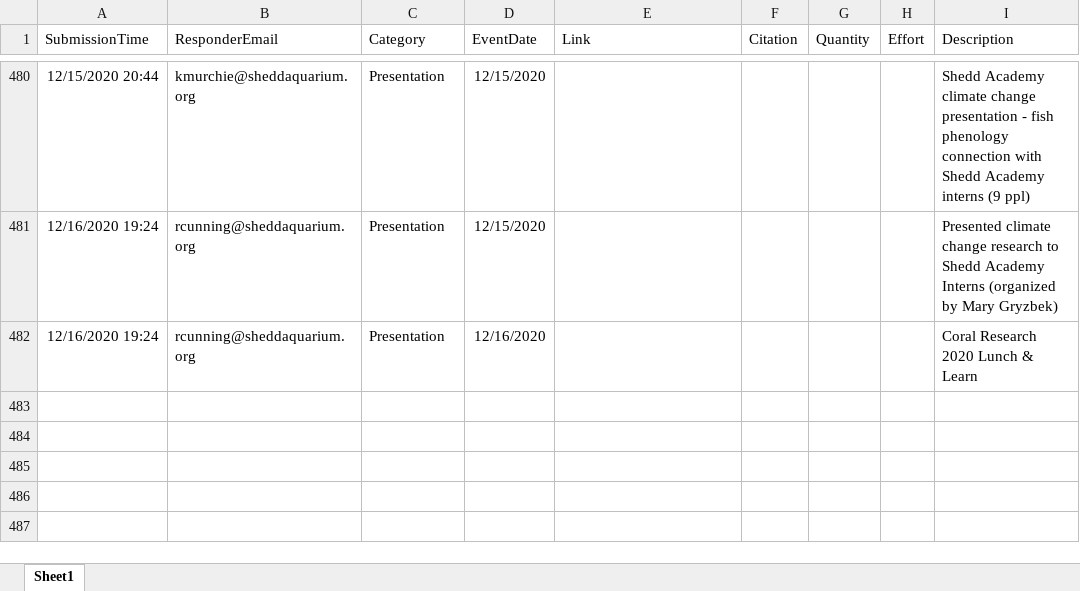
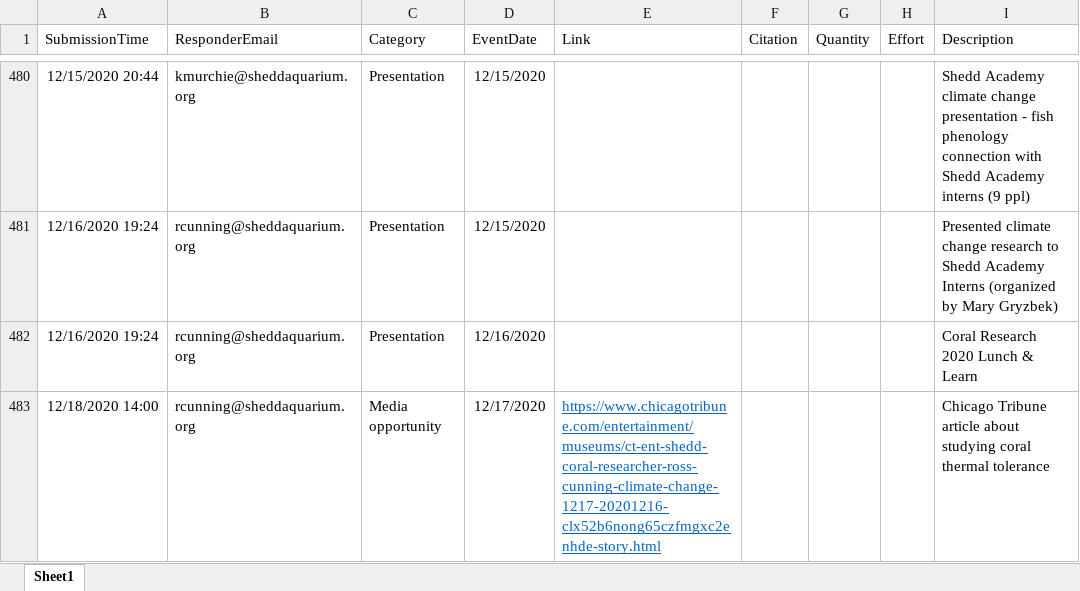
Before and after one commit to jrcunning/HC_metrics, an Excel workbook: data/Research_Metrics.xlsx, sheet Sheet1, drawn as a sheet; only a part is shown, gaps mark what is left out; values as stored, in another font and other column widths than the file's, no borders; table styles not drawn; the diff names each change by its address in the sheet, - before the commit and + after, or states it on an @@ line.

```diff
--- a/data/Research_Metrics.xlsx (sheet Sheet1)
+++ b/data/Research_Metrics.xlsx (sheet Sheet1)
+row 483: 12/18/2020 14:00 | rcunning@sheddaquarium.org | Media opportunity | 12/17/2020 | https://www.chicagotribune.com/entertainment/museums/ct-ent-shedd-coral-researcher-ross-cunning-climate-change-1217-20201216-clx52b6nong65czfmgxc2enhde-story.html |  |  |  | Chicago Tribune article about studying coral thermal tolerance
```
Also changed, not shown: 2 other files.
